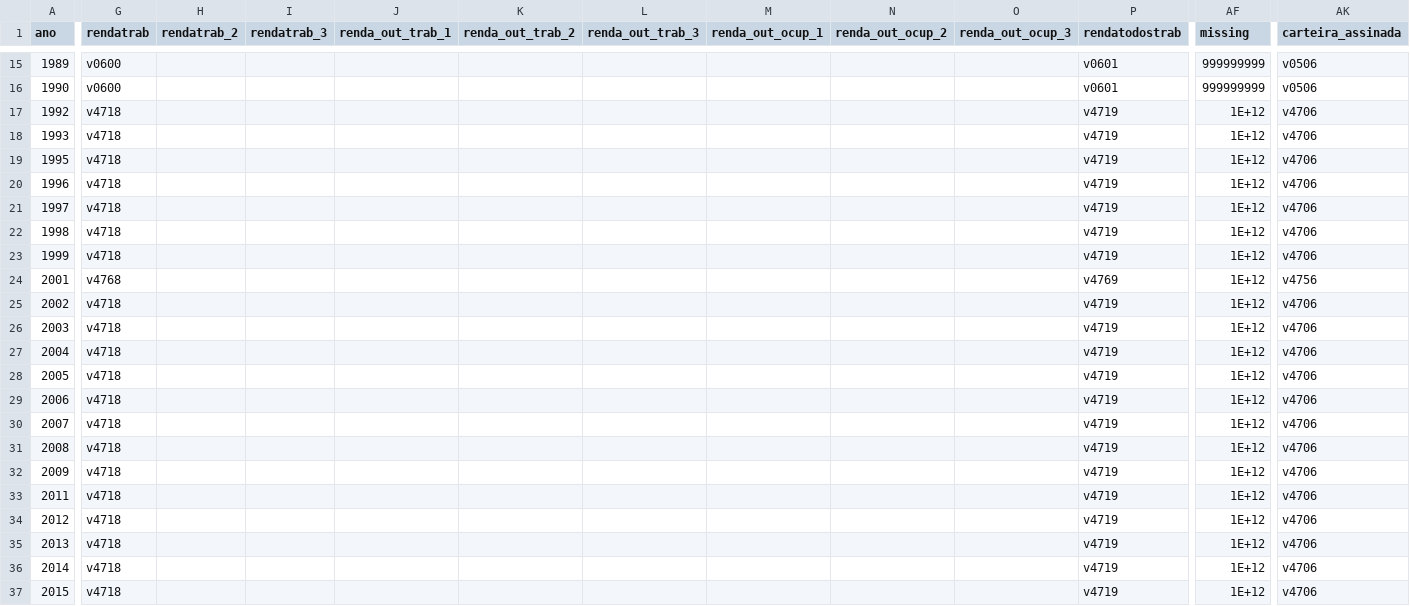
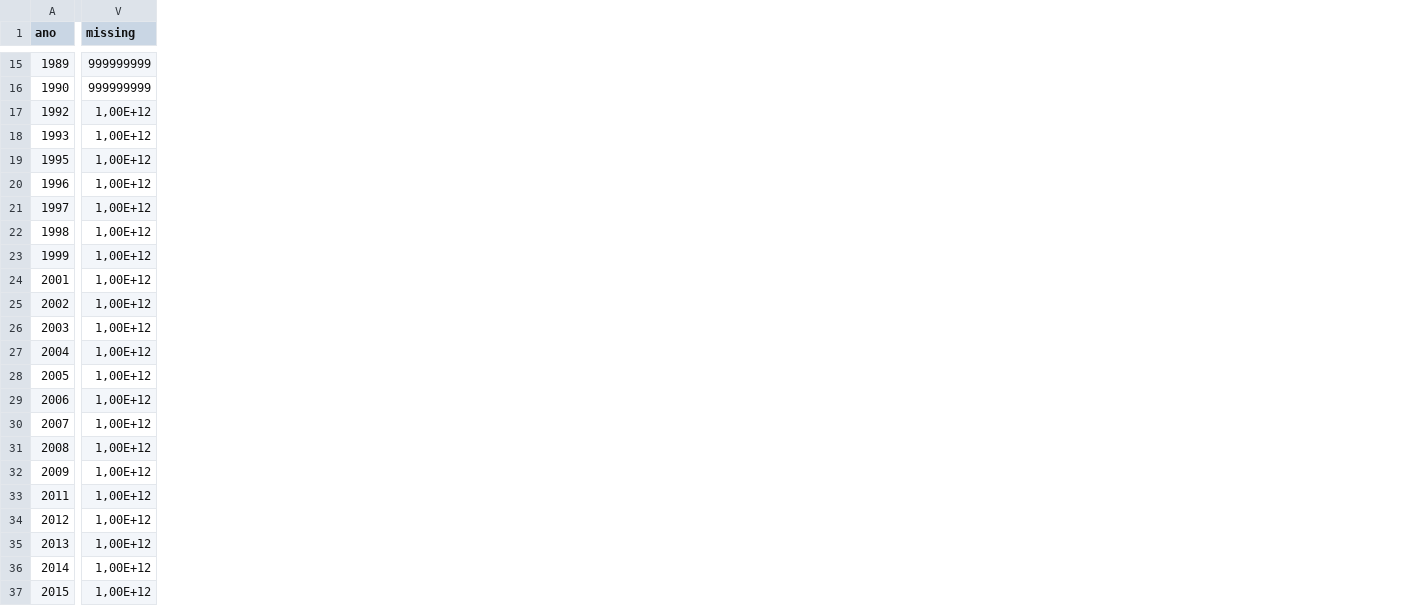
Before and after one commit to antrologos/harmonizePNAD, a CSV file: R/variaveis_utilizadas.csv, drawn as a sheet; only a part is shown, gaps mark what is left out; removed rows and columns are numbered as before the commit, all else as after; the diff covers the shown part only; the diff names each change by its address in the sheet, - before the commit and + after, or states it on an @@ line.

```diff
--- a/R/variaveis_utilizadas.csv
+++ b/R/variaveis_utilizadas.csv
-column G (rendatrab), rows 15-37: v0600 | v0600 | v4718 | v4718 | v4718 | v4718 | v4718 | v4718 | v4718 | v4768 | v4718 | v4718 | v4718 | v4718 | v4718 | v4718 | v4718 | v4718 | v4718 | v4718 | v4718 | v4718 | v4718
-column H (rendatrab_2), empty
-column I (rendatrab_3), empty
-column J (renda_out_trab_1), empty
-column K (renda_out_trab_2), empty
-column L (renda_out_trab_3), empty
-column M (renda_out_ocup_1), empty
-column N (renda_out_ocup_2), empty
-column O (renda_out_ocup_3), empty
-column P (rendatodostrab), rows 15-37: v0601 | v0601 | v4719 | v4719 | v4719 | v4719 | v4719 | v4719 | v4719 | v4769 | v4719 | v4719 | v4719 | v4719 | v4719 | v4719 | v4719 | v4719 | v4719 | v4719 | v4719 | v4719 | v4719
-column AK (carteira_assinada), rows 15-37: v0506 | v0506 | v4706 | v4706 | v4706 | v4706 | v4706 | v4706 | v4706 | v4756 | v4706 | v4706 | v4706 | v4706 | v4706 | v4706 | v4706 | v4706 | v4706 | v4706 | v4706 | v4706 | v4706
-V17:V37 (missing): 1E+12
+V17:V37 (missing): 1,00E+12
```
Also changed, not shown: 2 removed columns elsewhere in this file, 21 other files.
